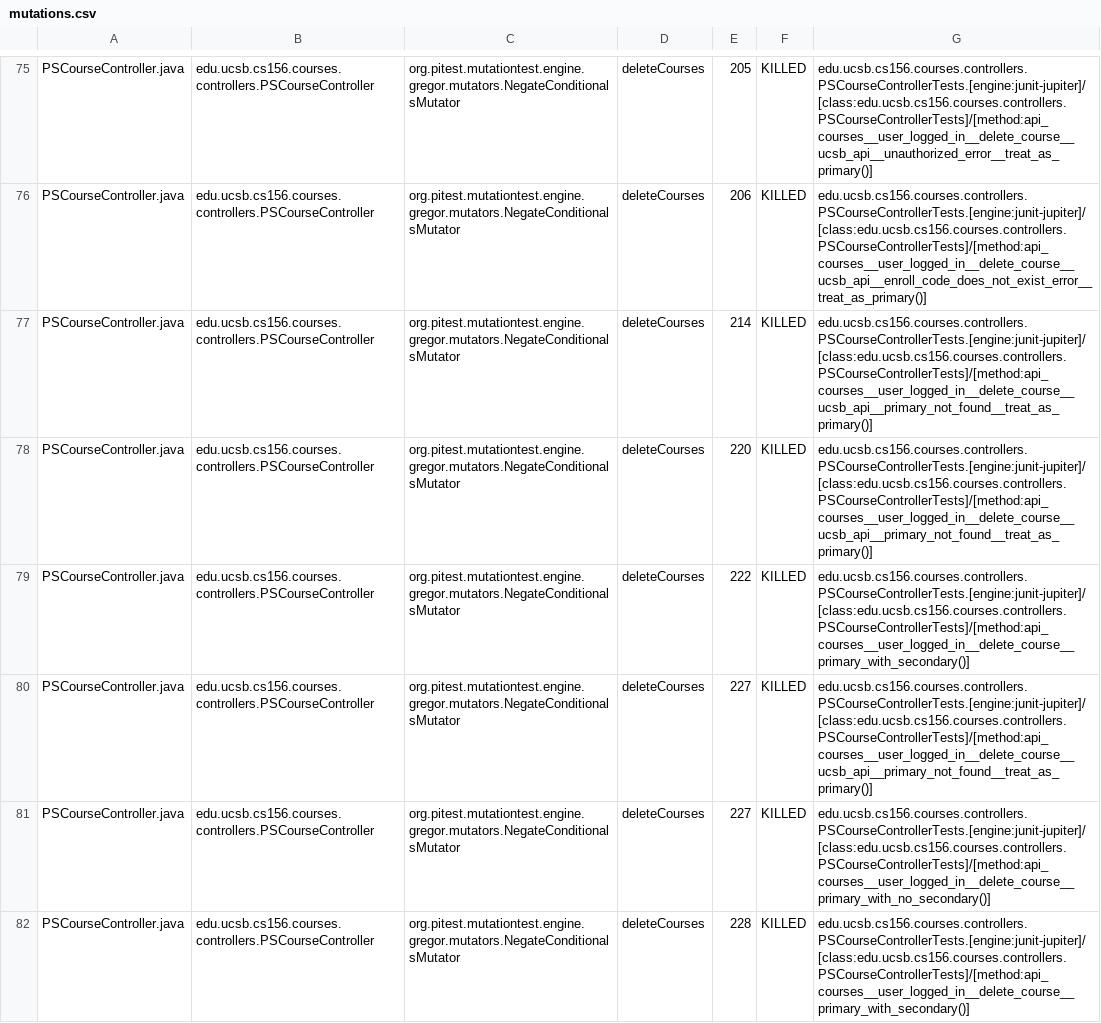
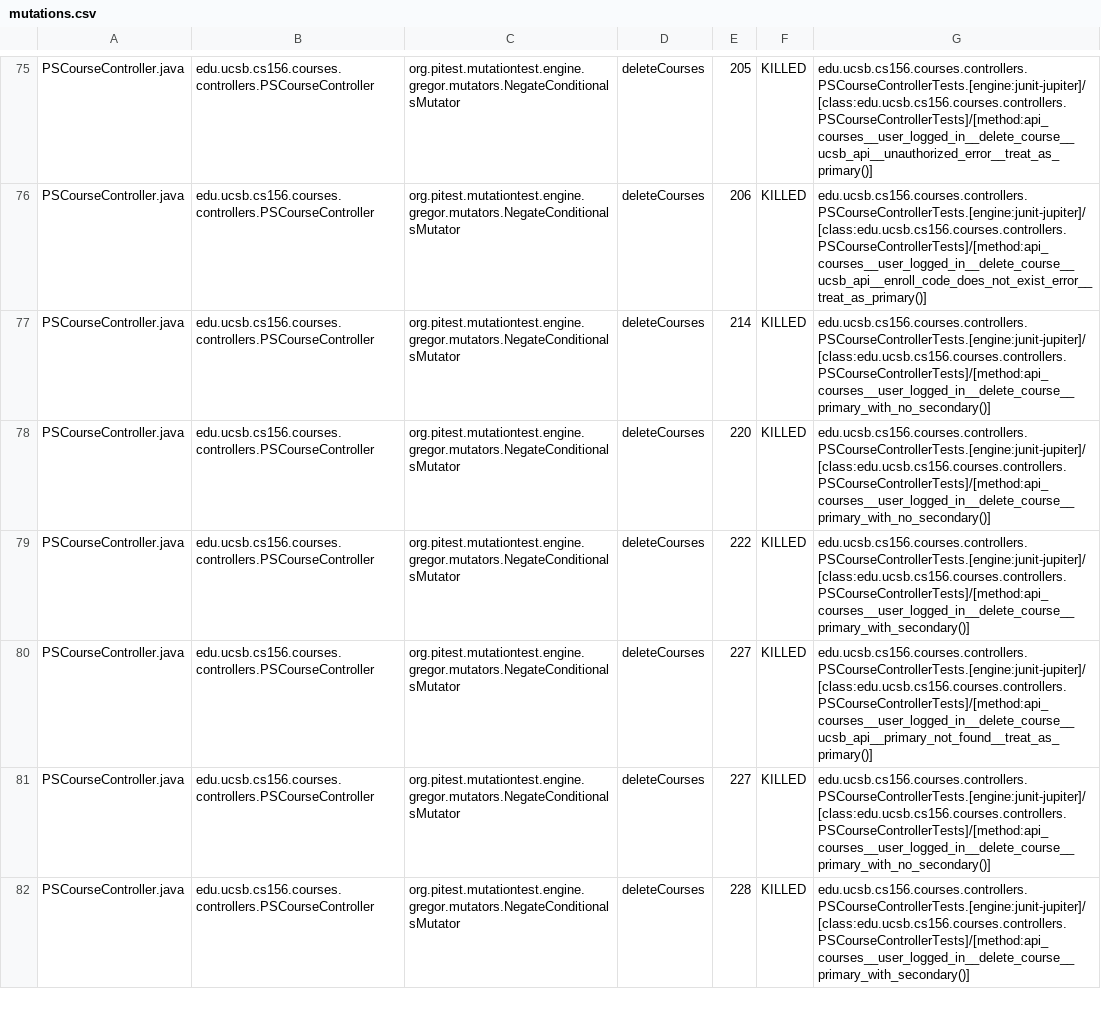
Before and after one commit to ucsb-cs156-f24/proj-courses-f24-01, a CSV file: prs/25/pitest/mutations.csv, drawn as a sheet; only a part is shown, gaps mark what is left out; the diff covers the shown part only.

Commit message:
Deploying to gh-pages from @ ucsb-cs156-f24/proj-courses-f24-01@b723cae62373348aaf11656cfdb49043775043c8 🚀

```diff
--- a/prs/25/pitest/mutations.csv
+++ b/prs/25/pitest/mutations.csv
@@ -76,4 +76,4 @@ PSCourseController.java,edu.ucsb.cs156.courses.controllers.PSCourseController,or
 PSCourseController.java,edu.ucsb.cs156.courses.controllers.PSCourseController,org.pitest.mutationtest.engine.gregor.mutators.NegateConditionalsMutator,deleteCourses,206,KILLED,edu.ucsb.cs156.courses.controllers.PSCourseControllerTests.[engine:junit-jupiter]/[class:edu.ucsb.cs156.courses.controllers.PSCourseControllerTests]/[method:api_courses__user_logged_in__delete_course__ucsb_api__enroll_code_does_not_exist_error__treat_as_primary()]
-PSCourseController.java,edu.ucsb.cs156.courses.controllers.PSCourseController,org.pitest.mutationtest.engine.gregor.mutators.NegateConditionalsMutator,deleteCourses,214,KILLED,edu.ucsb.cs156.courses.controllers.PSCourseControllerTests.[engine:junit-jupiter]/[class:edu.ucsb.cs156.courses.controllers.PSCourseControllerTests]/[method:api_courses__user_logged_in__delete_course__ucsb_api__primary_not_found__treat_as_primary()]
-PSCourseController.java,edu.ucsb.cs156.courses.controllers.PSCourseController,org.pitest.mutationtest.engine.gregor.mutators.NegateConditionalsMutator,deleteCourses,220,KILLED,edu.ucsb.cs156.courses.controllers.PSCourseControllerTests.[engine:junit-jupiter]/[class:edu.ucsb.cs156.courses.controllers.PSCourseControllerTests]/[method:api_courses__user_logged_in__delete_course__ucsb_api__primary_not_found__treat_as_primary()]
+PSCourseController.java,edu.ucsb.cs156.courses.controllers.PSCourseController,org.pitest.mutationtest.engine.gregor.mutators.NegateConditionalsMutator,deleteCourses,214,KILLED,edu.ucsb.cs156.courses.controllers.PSCourseControllerTests.[engine:junit-jupiter]/[class:edu.ucsb.cs156.courses.controllers.PSCourseControllerTests]/[method:api_courses__user_logged_in__delete_course__primary_with_no_secondary()]
+PSCourseController.java,edu.ucsb.cs156.courses.controllers.PSCourseController,org.pitest.mutationtest.engine.gregor.mutators.NegateConditionalsMutator,deleteCourses,220,KILLED,edu.ucsb.cs156.courses.controllers.PSCourseControllerTests.[engine:junit-jupiter]/[class:edu.ucsb.cs156.courses.controllers.PSCourseControllerTests]/[method:api_courses__user_logged_in__delete_course__primary_with_no_secondary()]
 PSCourseController.java,edu.ucsb.cs156.courses.controllers.PSCourseController,org.pitest.mutationtest.engine.gregor.mutators.NegateConditionalsMutator,deleteCourses,222,KILLED,edu.ucsb.cs156.courses.controllers.PSCourseControllerTests.[engine:junit-jupiter]/[class:edu.ucsb.cs156.courses.controllers.PSCourseControllerTests]/[method:api_courses__user_logged_in__delete_course__primary_with_secondary()]
```
Also changed, not shown: 63 edited cells elsewhere in this file, 39 other files.
